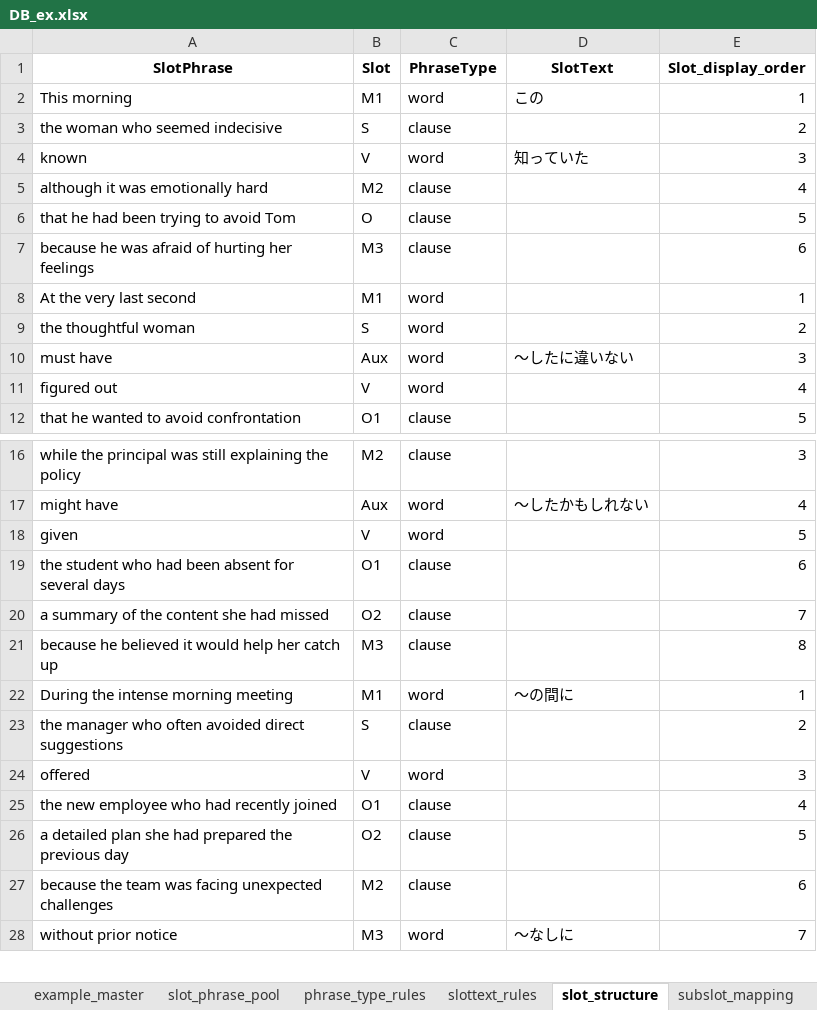
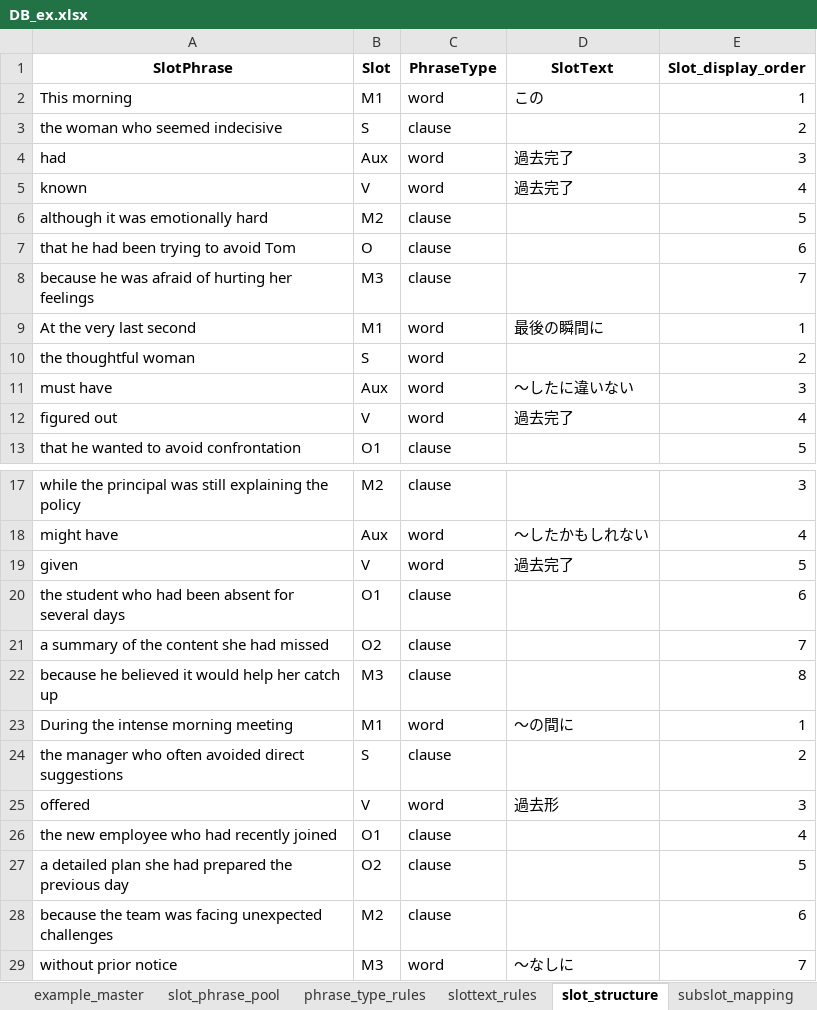
Before and after one commit to altheahfy/Rephrase-Project02, an Excel workbook: data/DB_ex.xlsx, sheet slot_structure, drawn as a sheet; only a part is shown, gaps mark what is left out; values as stored, in another font and other column widths than the file's, no borders; addresses are those after the commit; the diff names each change by its address in the sheet, - before the commit and + after, or states it on an @@ line.

Commit message:
Update DB_ex.xlsx

```diff
--- a/data/DB_ex.xlsx (sheet slot_structure)
+++ b/data/DB_ex.xlsx (sheet slot_structure)
+row 4: had | Aux | word | 過去完了 | 3
-D5 (SlotText): 知っていた
+D5 (SlotText): 過去完了
-E5 (Slot_display_order): 3
+E5 (Slot_display_order): 4
-E6 (Slot_display_order): 4
+E6 (Slot_display_order): 5
-E7 (Slot_display_order): 5
+E7 (Slot_display_order): 6
-E8 (Slot_display_order): 6
+E8 (Slot_display_order): 7
-D9 (SlotText): (empty)
+D9 (SlotText): 最後の瞬間に
-D12 (SlotText): (empty)
+D12 (SlotText): 過去完了
-D19 (SlotText): (empty)
+D19 (SlotText): 過去完了
-D25 (SlotText): (empty)
+D25 (SlotText): 過去形
```
Also changed, not shown: sheet slottext_rules, sheet phrase_type_rules.
